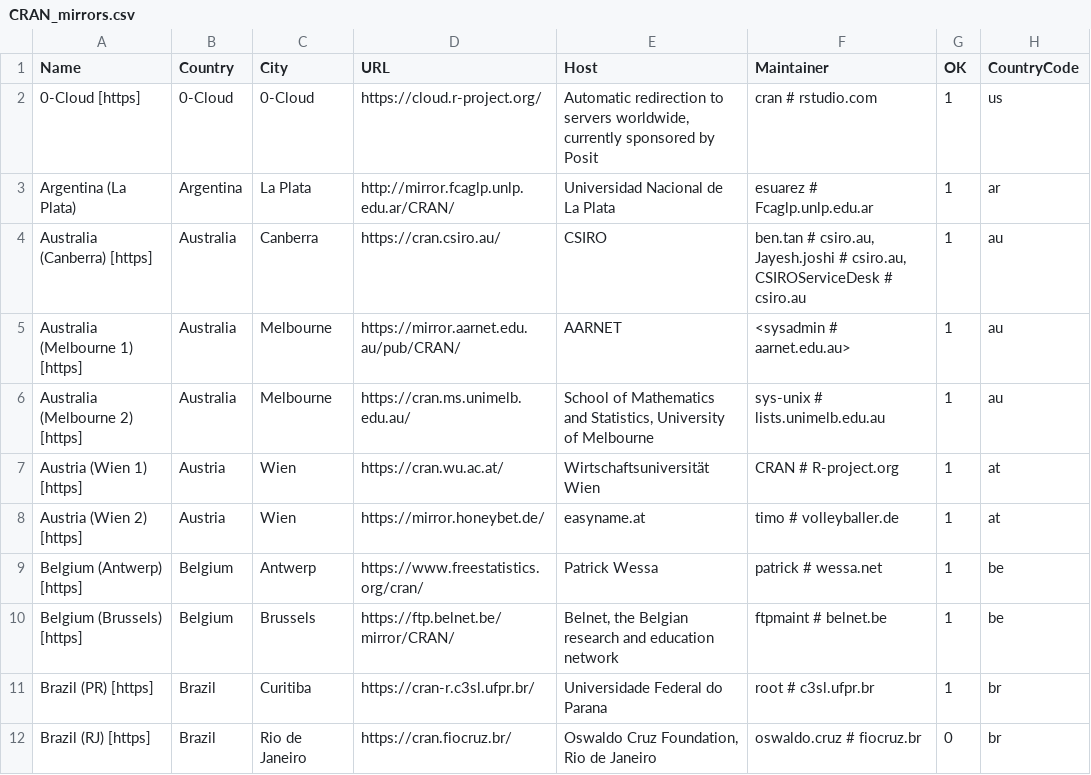
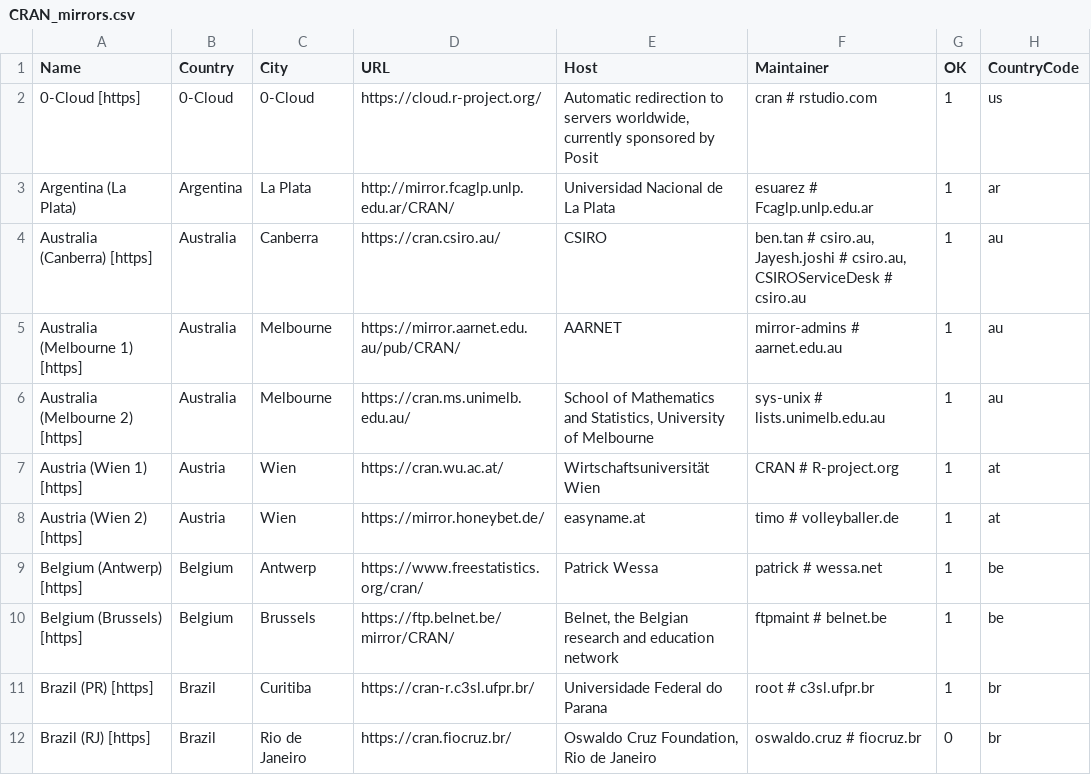
Before and after one commit to daroczig/R-weblate-fork, a CSV file: doc/CRAN_mirrors.csv, drawn as a sheet; only a part is shown; the diff names each change by its address in the sheet, - before the commit and + after, or states it on an @@ line.

Commit message:
Tweaks.
git-svn-id: https://svn.r-project.org/R/trunk@87236 00db46b3-68df-0310-9c12-caf00c1e9a41

```diff
--- a/doc/CRAN_mirrors.csv
+++ b/doc/CRAN_mirrors.csv
-F5 (Maintainer): <sysadmin # aarnet.edu.au>
+F5 (Maintainer): mirror-admins # aarnet.edu.au
```
